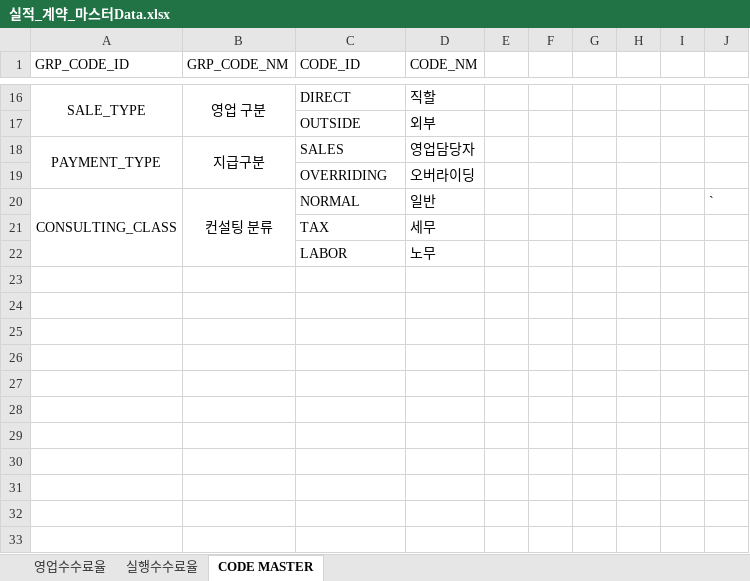
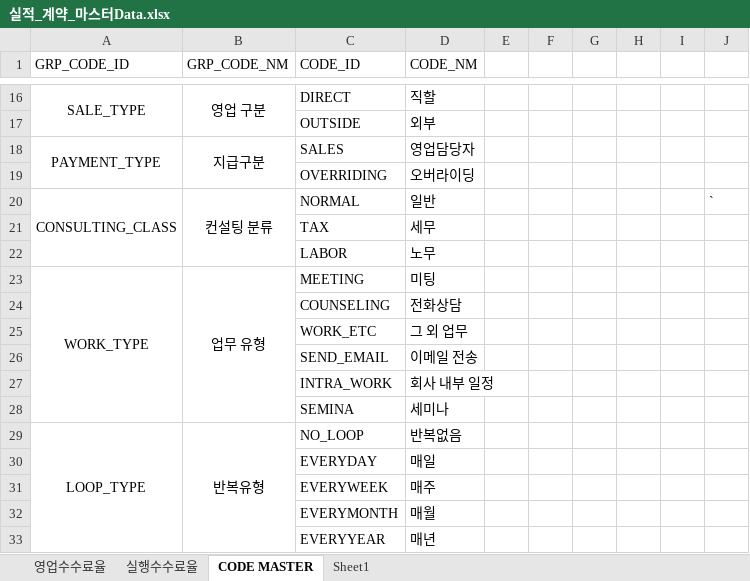
Before and after one commit to jonsaram/exdev, an Excel workbook: document/계약_실적관련/실적_계약_마스터Data.xlsx, sheet CODE MASTER, drawn as a sheet; only a part is shown, gaps mark what is left out; values as stored, in another font and other column widths than the file's, no borders; the diff names each change by its address in the sheet, - before the commit and + after, or states it on an @@ line.

Commit message:
코드 업데이트

```diff
--- a/document/계약_실적관련/실적_계약_마스터Data.xlsx (sheet CODE MASTER)
+++ b/document/계약_실적관련/실적_계약_마스터Data.xlsx (sheet CODE MASTER)
+sheet tab: Sheet1
+row 23: WORK_TYPE | 업무 유형 | MEETING | 미팅
+row 24:  |  | COUNSELING | 전화상담
+row 25:  |  | WORK_ETC | 그 외 업무
+row 26:  |  | SEND_EMAIL | 이메일 전송
+row 27:  |  | INTRA_WORK | 회사 내부 일정
+row 28:  |  | SEMINA | 세미나
+row 29: LOOP_TYPE | 반복유형 | NO_LOOP | 반복없음
+row 30:  |  | EVERYDAY | 매일
+row 31:  |  | EVERYWEEK | 매주
+row 32:  |  | EVERYMONTH | 매월
+row 33:  |  | EVERYYEAR | 매년
```
